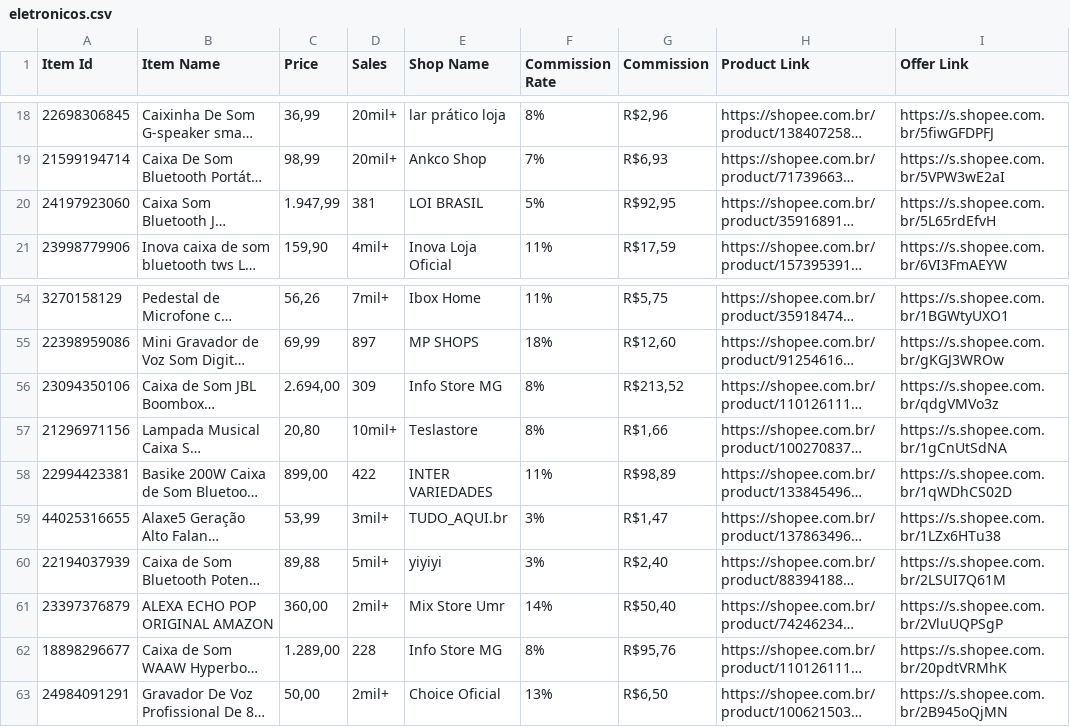
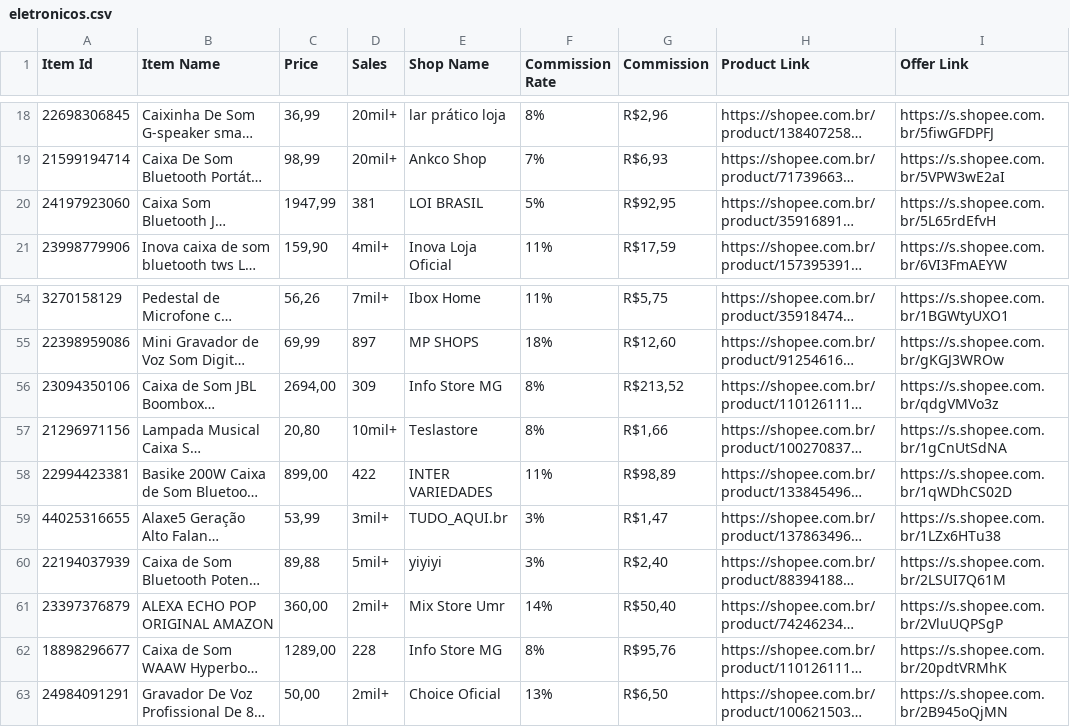
Before and after one commit to MercadimShopp/mercadim-site, a CSV file: data/eletronicos.csv, drawn as a sheet; only a part is shown, gaps mark what is left out; long unchanged cells end in …; the diff names each change by its address in the sheet, - before the commit and + after, or states it on an @@ line.

Commit message:
Update eletronicos.csv

```diff
--- a/data/eletronicos.csv
+++ b/data/eletronicos.csv
-C20 (Price): 1.947,99
+C20 (Price): 1947,99
-C56 (Price): 2.694,00
+C56 (Price): 2694,00
-C62 (Price): 1.289,00
+C62 (Price): 1289,00
```
